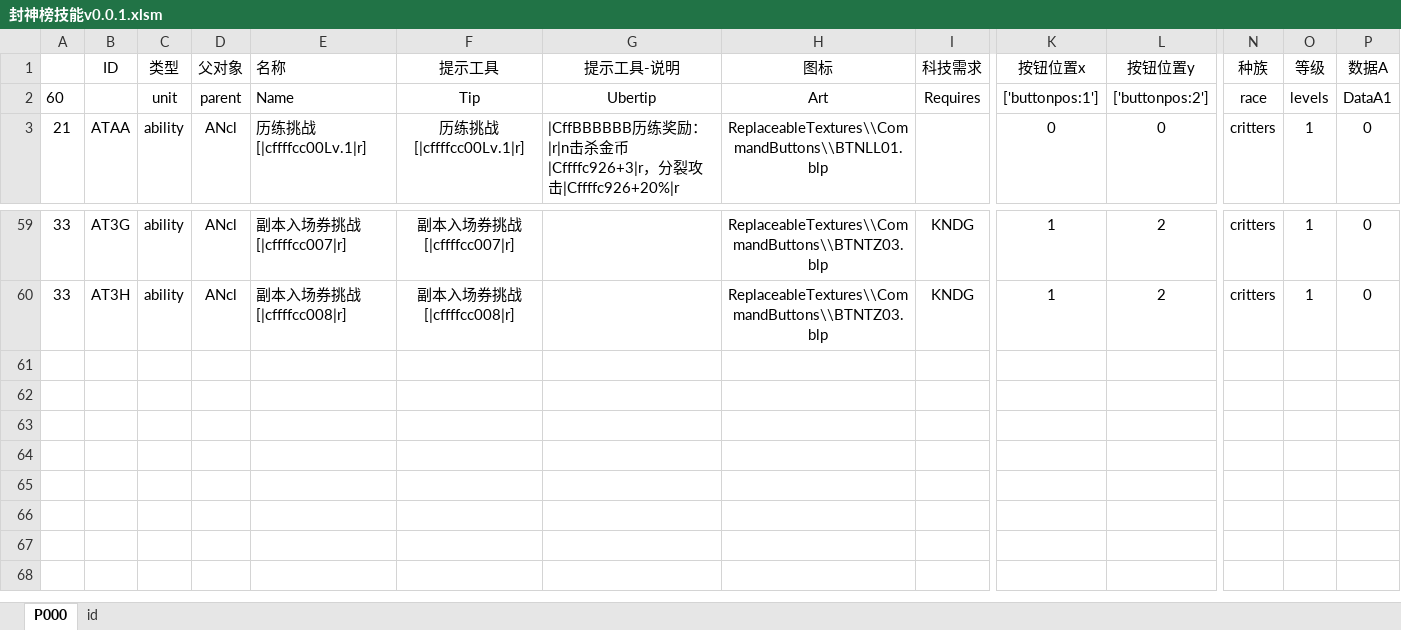
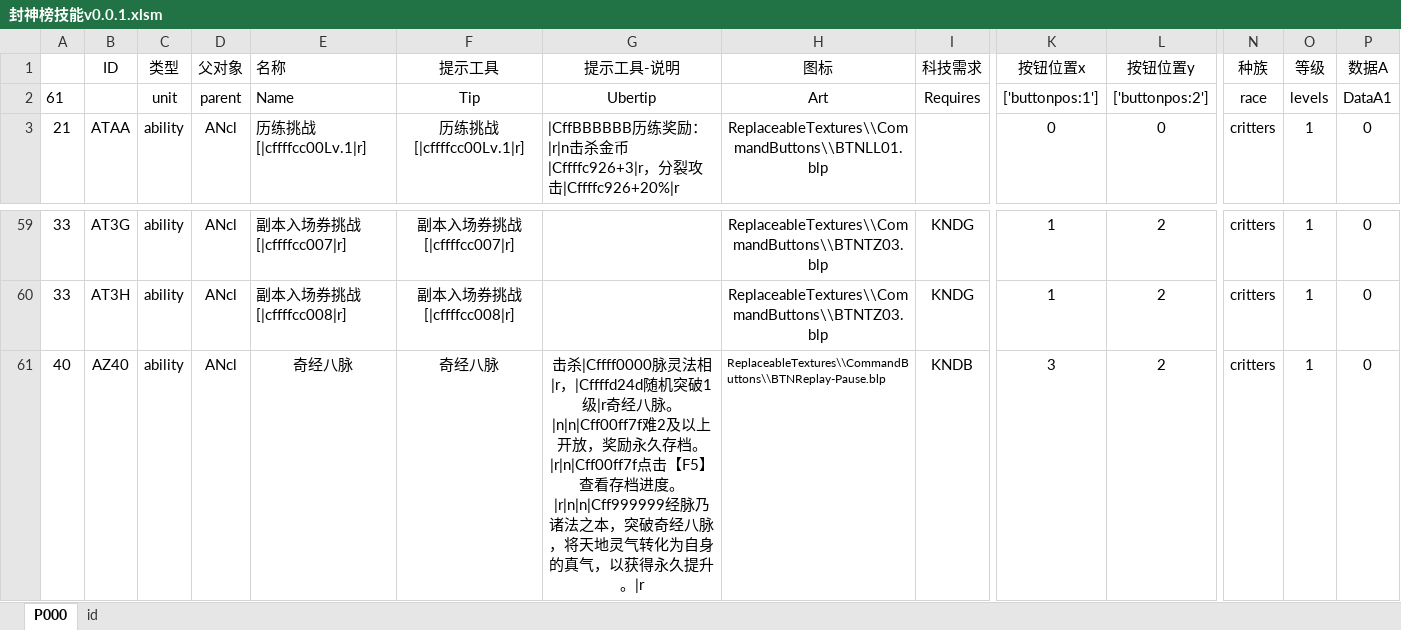
Before and after one commit to MageEgg/MageGame, an Excel workbook: 封神榜技能v0.0.1.xlsm, sheet P000, drawn as a sheet; only a part is shown, gaps mark what is left out; values as stored, in another font and other column widths than the file's, no borders; charts and pictures not drawn; rows hold the shown columns only; the diff names each change by its address in the sheet, - before the commit and + after, or states it on an @@ line.

```diff
--- a/封神榜技能v0.0.1.xlsm (sheet P000)
+++ b/封神榜技能v0.0.1.xlsm (sheet P000)
-A2: 60
+A2: 61
+row 61: 40 | AZ40 | ability | ANcl | 奇经八脉 | 奇经八脉 | 击杀|Cffff0000脉灵法相|r，|Cffffd24d随机突破1级|r奇经八脉。|n|n|Cff00ff7f难2及以上开放，奖励永久存档。|r|n|Cff00ff7f点击【F5】查看存档进度。|r|n|n|Cff999999经脉乃诸法之本，突破奇经八脉，将天地灵气转化为自身的真气，以获得永久提升。|r | ReplaceableTextures\\CommandButtons\\BTNReplay-Pause.blp | KNDB | 3 | 2 | critters | 1 | 0
```
Also changed, not shown: charts or pictures, 封神榜物品v0.0.27.xlsm, 3 other files.
